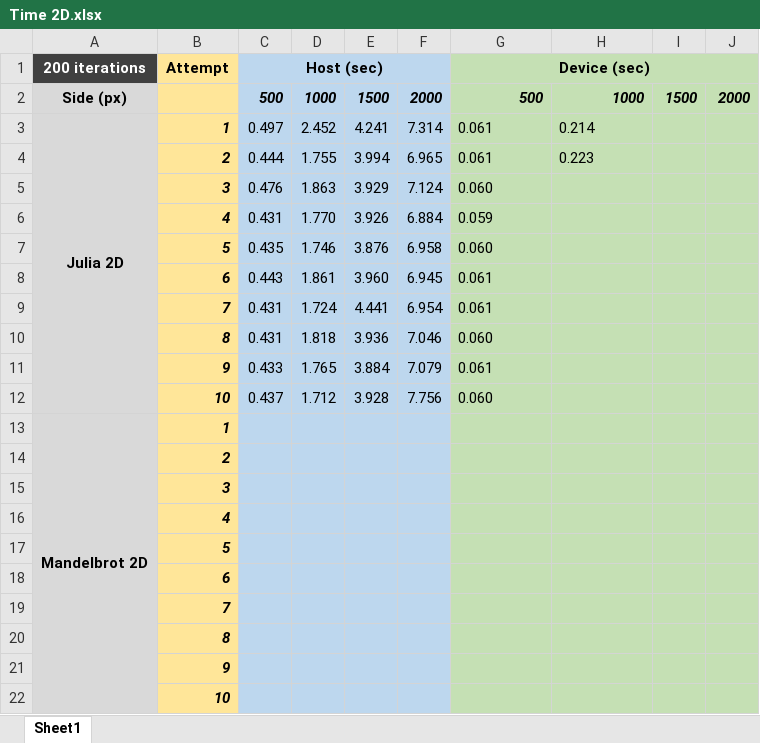
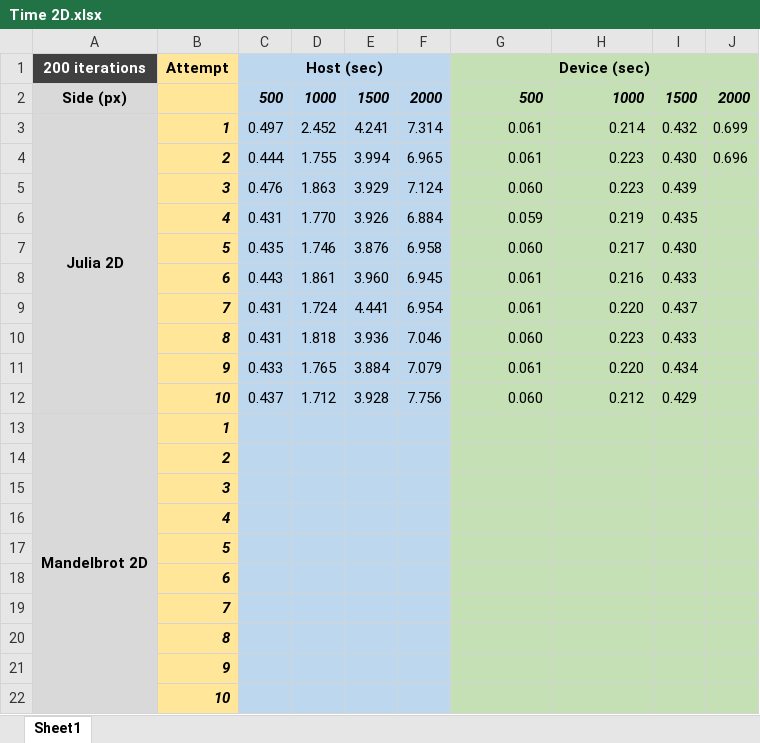
Before and after one commit to EugenyCh/ZFolder, an Excel workbook: Time 2D.xlsx, sheet Sheet1, drawn as a sheet; values as stored, in another font and other column widths than the file's, no borders; the diff names each change by its address in the sheet, - before the commit and + after, or states it on an @@ line.

```diff
--- a/Time 2D.xlsx (sheet Sheet1)
+++ b/Time 2D.xlsx (sheet Sheet1)
-G3:H4 alignment: left
+G3:H4 alignment: right
-I3: (empty)
+I3: 0.432
-J3: (empty)
+J3: 0.699
-I4: (empty)
+I4: 0.430
-J4: (empty)
+J4: 0.696
-G5:G12 alignment: left
+G5:G12 alignment: right
-H5: (empty)
+H5: 0.223
-I5: (empty)
+I5: 0.439
-H6: (empty)
+H6: 0.219
-I6: (empty)
+I6: 0.435
-H7: (empty)
+H7: 0.217
-I7: (empty)
+I7: 0.430
-H8: (empty)
+H8: 0.216
-I8: (empty)
+I8: 0.433
-H9: (empty)
+H9: 0.220
-I9: (empty)
+I9: 0.437
-H10: (empty)
+H10: 0.223
-I10: (empty)
+I10: 0.433
-H11: (empty)
+H11: 0.220
-I11: (empty)
+I11: 0.434
-H12: (empty)
+H12: 0.212
-I12: (empty)
+I12: 0.429
```
Also changed, not shown: Time 2D — копия.xlsx, 1 other file.
